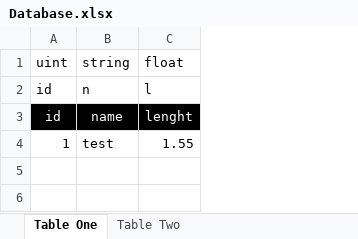
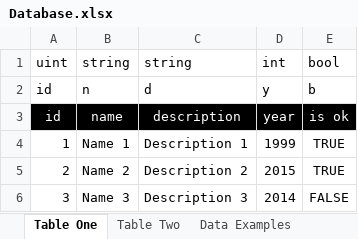
Before and after one commit to TuxedoBerries/Transformo, an Excel workbook: Database.xlsx, sheet Table One, drawn as a sheet; values as stored, in another font and other column widths than the file's, no borders; removed rows and columns are numbered as before the commit, all else as after; the diff names each change by its address in the sheet, - before the commit and + after, or states it on an @@ line.

Commit message:
Data fix. Small refactor. Excel data testing

```diff
--- a/Database.xlsx (sheet Table One)
+++ b/Database.xlsx (sheet Table One)
+sheet tab: Data Examples
-column C (float), rows 2-4: l | lenght | 1.55
+column C (string), rows 2-4: d | description | Description 1
+column D (int), rows 2-4: y | year | 1999
+column E (bool), rows 2-4: b | is ok | TRUE
-B4 (string): test
+B4 (string): Name 1
+row 5: 2 | Name 2 | Description 2 | 2015 | TRUE
+row 6: 3 | Name 3 | Description 3 | 2014 | FALSE
```
Also changed, not shown: sheet Table Two, 9 other files.
